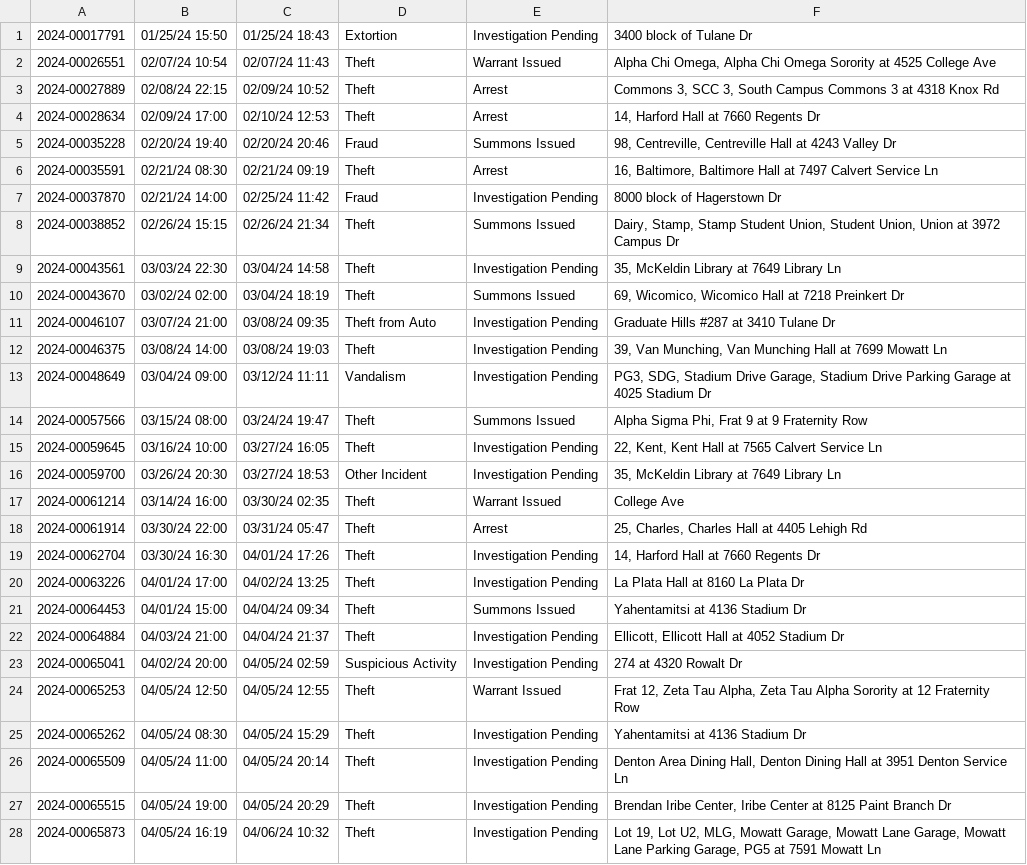
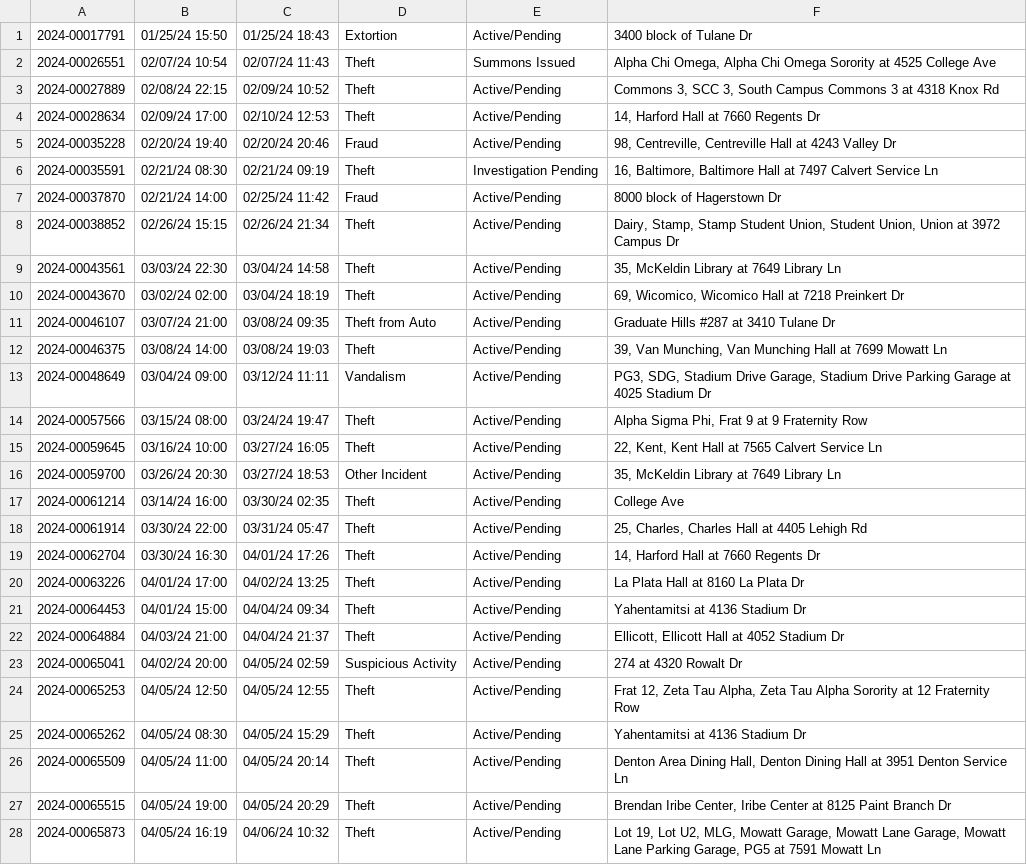
Before and after one commit to rachelmarconi/na-gov-upgrade, a CSV file: data/updated-activities.csv, drawn as a sheet; only a part is shown; the diff covers the shown part only; the diff names each change by its address in the sheet, - before the commit and + after, or states it on an @@ line.

```diff
--- a/data/updated-activities.csv
+++ b/data/updated-activities.csv
-E1: Investigation Pending
+E1: Active/Pending
-E2: Warrant Issued
+E2: Summons Issued
-E3:E4: Arrest
+E3:E4: Active/Pending
-E5: Summons Issued
+E5: Active/Pending
-E6: Arrest
+E6: Investigation Pending
-E7: Investigation Pending
+E7: Active/Pending
-E8: Summons Issued
+E8: Active/Pending
-E9: Investigation Pending
+E9: Active/Pending
-E10: Summons Issued
+E10: Active/Pending
-E11:E13: Investigation Pending
+E11:E13: Active/Pending
-E14: Summons Issued
+E14: Active/Pending
-E15:E16: Investigation Pending
+E15:E16: Active/Pending
-E17: Warrant Issued
+E17: Active/Pending
-E18: Arrest
+E18: Active/Pending
-E19:E20: Investigation Pending
+E19:E20: Active/Pending
-E21: Summons Issued
+E21: Active/Pending
-E22:E23: Investigation Pending
+E22:E23: Active/Pending
-E24: Warrant Issued
+E24: Active/Pending
-E25:E28: Investigation Pending
+E25:E28: Active/Pending
```
Also changed, not shown: 3 removed rows and 15 edited cells elsewhere in this file, 2 other files.
